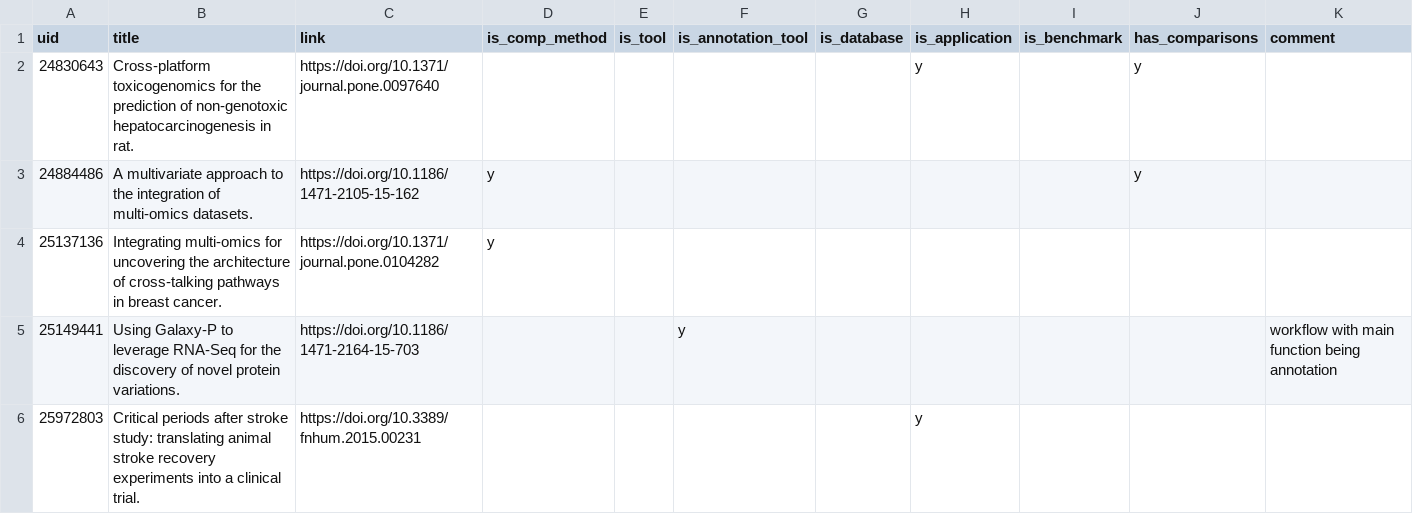
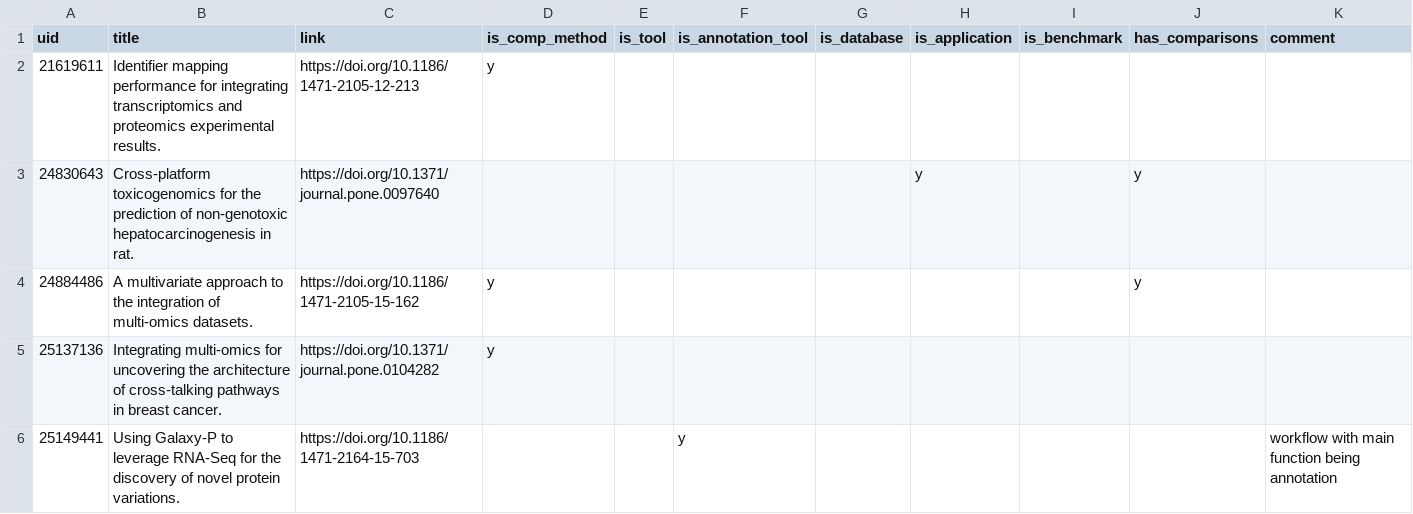
Before and after one commit to krassowski/multi-omics-state-of-the-field, a CSV file: manual_curation/computational_methods/subjects-annotated.csv, drawn as a sheet; only a part is shown; the shorter side is filled out with more unchanged rows; the diff names each change by its address in the sheet, - before the commit and + after, or states it on an @@ line.

```diff
--- a/manual_curation/computational_methods/subjects-annotated.csv
+++ b/manual_curation/computational_methods/subjects-annotated.csv
+row 2: 21619611 | Identifier mapping performance for integrating transcriptomics and proteomics experimental results. | https://doi.org/10.1186/1471-2105-12-213 | y
```
Also changed, not shown: manual_curation/computational_methods/bioinformatics_journal-annotated.csv.
